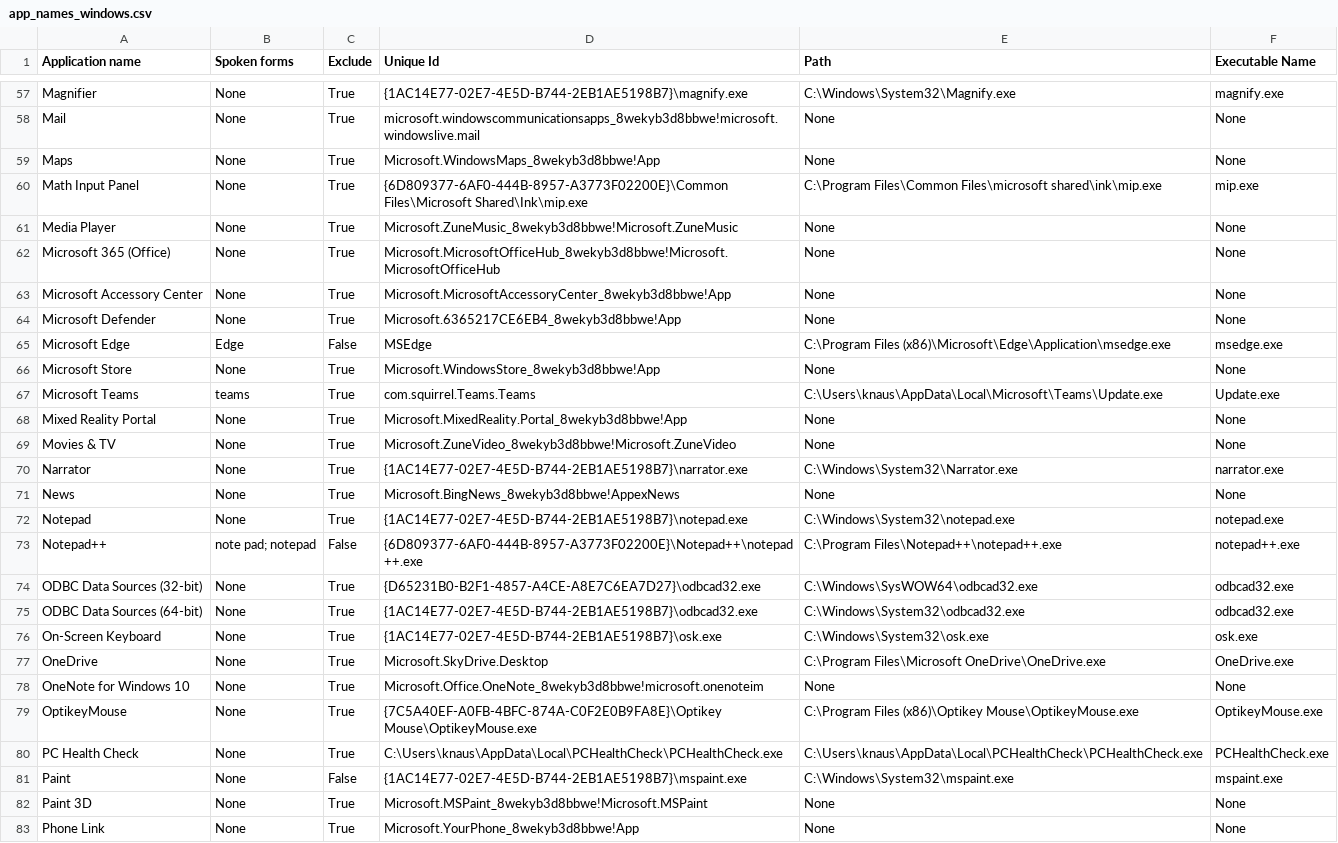
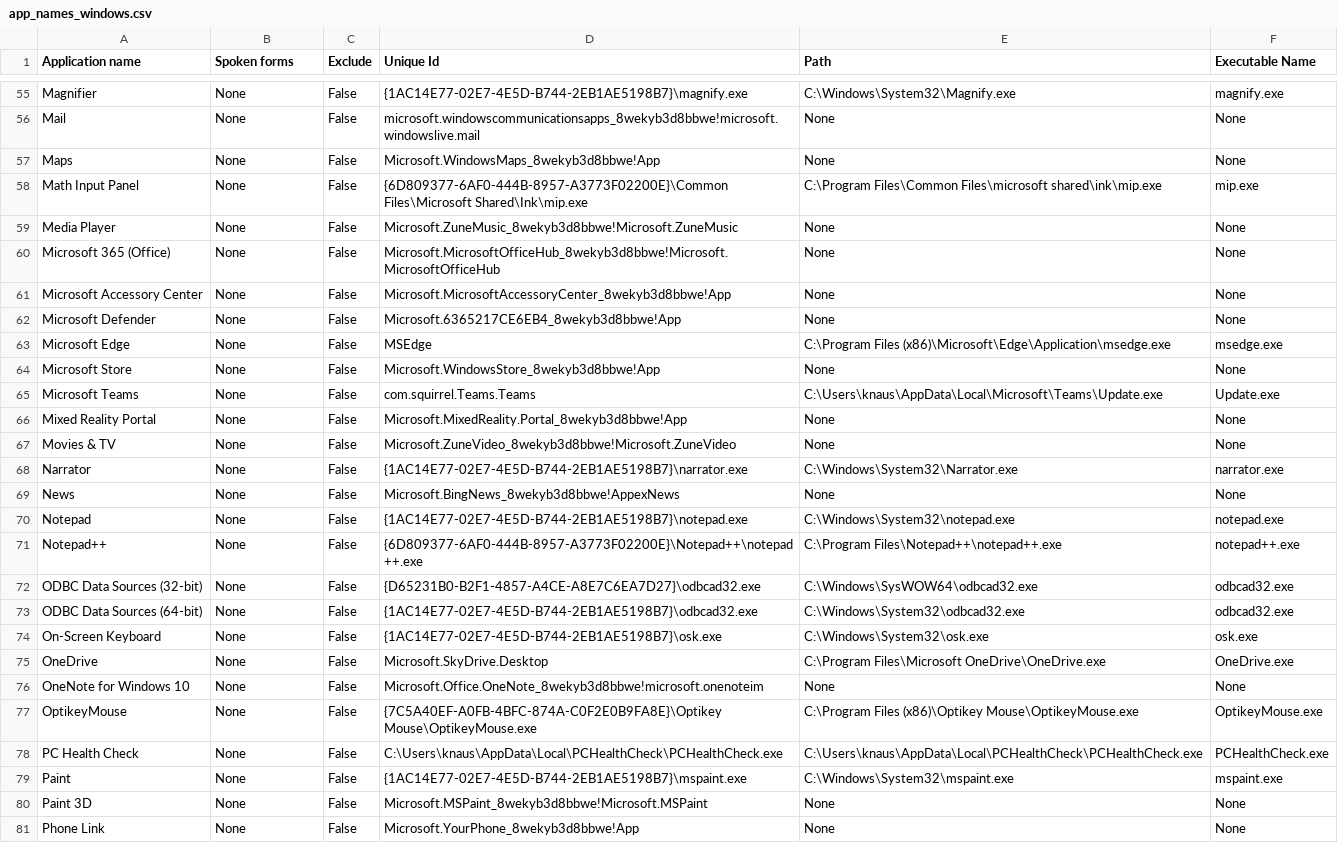
Before and after one commit to talonhub/community, a CSV file: core/app_switcher/app_names_windows.csv, drawn as a sheet; only a part is shown, gaps mark what is left out; addresses are those after the commit; the diff covers the shown part only; the diff names each change by its address in the sheet, - before the commit and + after, or states it on an @@ line.

```diff
--- a/core/app_switcher/app_names_windows.csv
+++ b/core/app_switcher/app_names_windows.csv
-C55:C62 (Exclude): True
+C55:C62 (Exclude): False
-B63 (Spoken forms): Edge
+B63 (Spoken forms): None
-C64:C70 (Exclude): True
+C64:C70 (Exclude): False
-B65 (Spoken forms): teams
+B65 (Spoken forms): None
-B71 (Spoken forms): note pad; notepad
+B71 (Spoken forms): None
-C72:C78 (Exclude): True
+C72:C78 (Exclude): False
-C80:C81 (Exclude): True
+C80:C81 (Exclude): False
```
Also changed, not shown: 1 added row, 3 removed rows and 105 edited cells elsewhere in this file, 1 other file.
